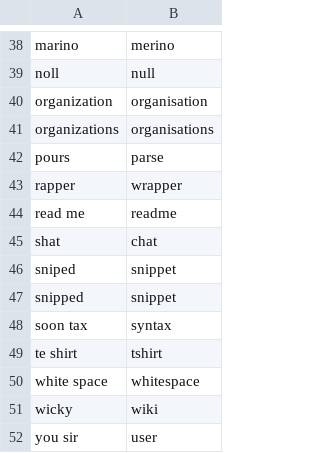
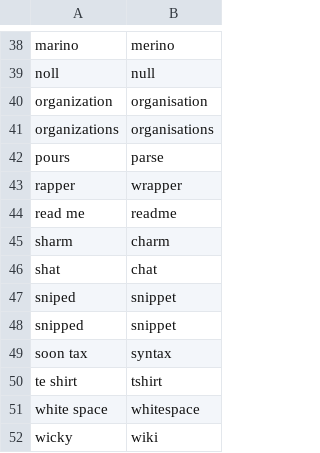
Before and after one commit to AndreasArvidsson/andreas-talon, a CSV file: core/vocabulary/words_to_replace_en.csv, drawn as a sheet; only a part is shown, gaps mark what is left out; the shorter side is filled out with more unchanged rows; the diff names each change by its address in the sheet, - before the commit and + after, or states it on an @@ line.

Commit message:
Added charm towards to replace

```diff
--- a/core/vocabulary/words_to_replace_en.csv
+++ b/core/vocabulary/words_to_replace_en.csv
+row 45: sharm | charm
```
